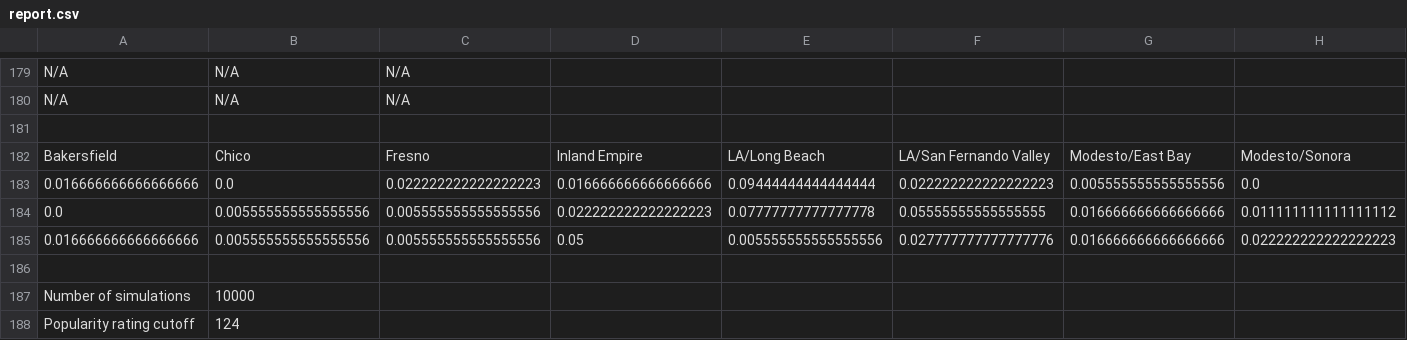
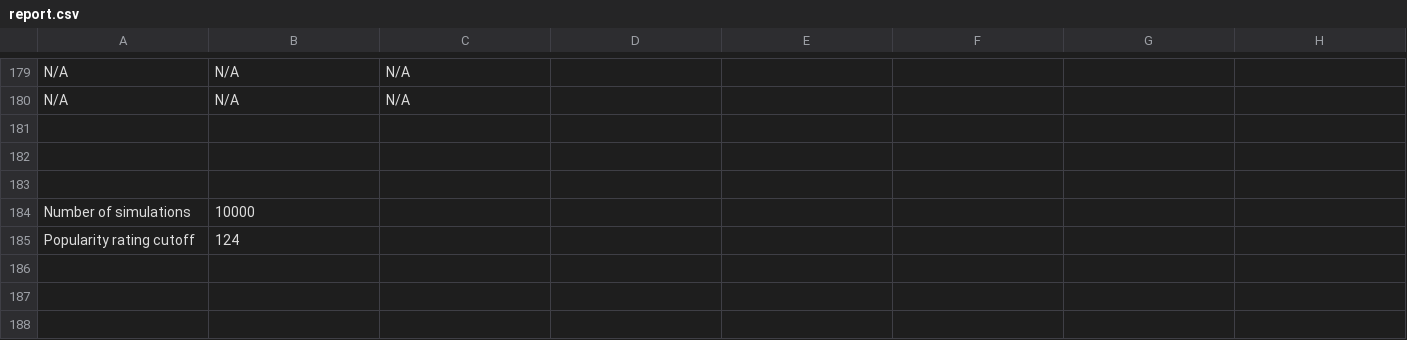
Before and after one commit to jaasonw/appe-simulation, a CSV file: reports/report.csv, drawn as a sheet; only a part is shown, gaps mark what is left out; rows hold the shown columns only; the diff names each change by its address in the sheet, - before the commit and + after, or states it on an @@ line.

```diff
--- a/reports/report.csv
+++ b/reports/report.csv
-row 182: Bakersfield | Chico | Fresno | Inland Empire | LA/Long Beach | LA/San Fernando Valley | Modesto/East Bay | Modesto/Sonora
+row 182: (empty)
-row 183: 0.016666666666666666 | 0.0 | 0.022222222222222223 | 0.016666666666666666 | 0.09444444444444444 | 0.022222222222222223 | 0.005555555555555556 | 0.0
-row 184: 0.0 | 0.005555555555555556 | 0.005555555555555556 | 0.022222222222222223 | 0.07777777777777778 | 0.05555555555555555 | 0.016666666666666666 | 0.011111111111111112
-row 185: 0.016666666666666666 | 0.005555555555555556 | 0.005555555555555556 | 0.05 | 0.005555555555555556 | 0.027777777777777776 | 0.016666666666666666 | 0.022222222222222223
```
Also changed, not shown: 1 other file.
